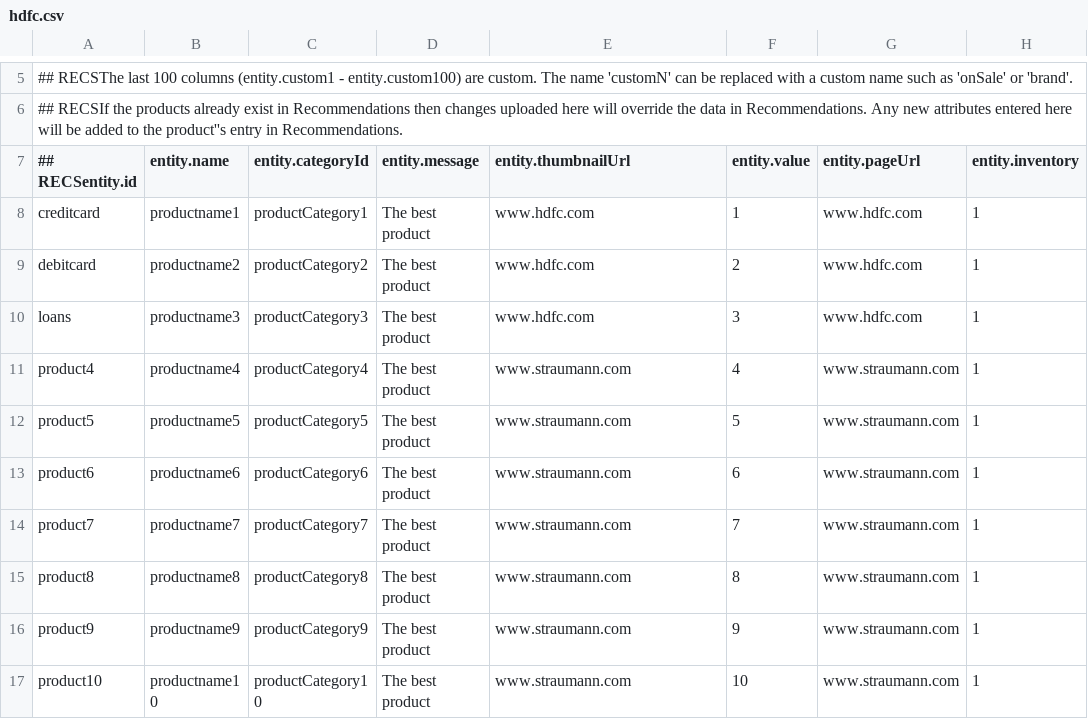
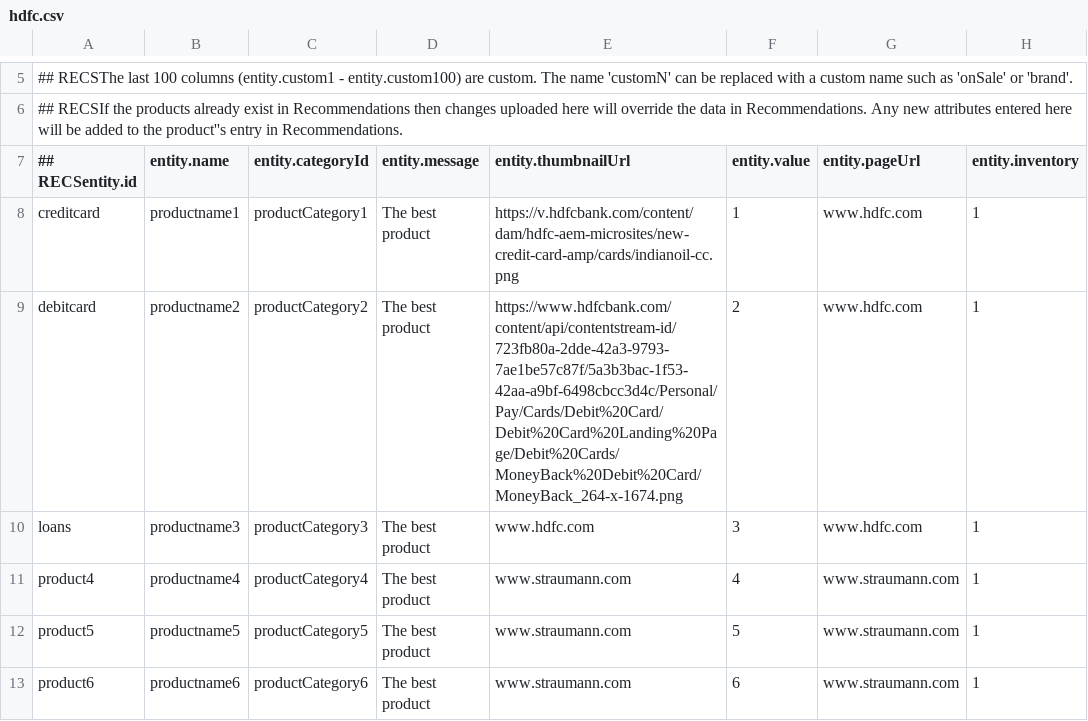
Before and after one commit to Ashwini14011/feeds.csv, a CSV file: hdfc.csv, drawn as a sheet; only a part is shown, gaps mark what is left out; the shorter side is filled out with more unchanged rows; the diff names each change by its address in the sheet, - before the commit and + after, or states it on an @@ line.

Commit message:
Update hdfc.csv

```diff
--- a/hdfc.csv
+++ b/hdfc.csv
-E8 (entity.thumbnailUrl): www.hdfc.com
+E8 (entity.thumbnailUrl): https://v.hdfcbank.com/content/dam/hdfc-aem-microsites/new-credit-card-amp/cards/indianoil-cc.png
-E9 (entity.thumbnailUrl): www.hdfc.com
+E9 (entity.thumbnailUrl): https://www.hdfcbank.com/content/api/contentstream-id/723fb80a-2dde-42a3-9793-7ae1be57c87f/5a3b3bac-1f53-42aa-a9bf-6498cbcc3d4c/Personal/Pay/Cards/Debit%20Card/Debit%20Card%20Landing%20Page/Debit%20Cards/MoneyBack%20Debit%20Card/MoneyBack_264-x-1674.png
```
